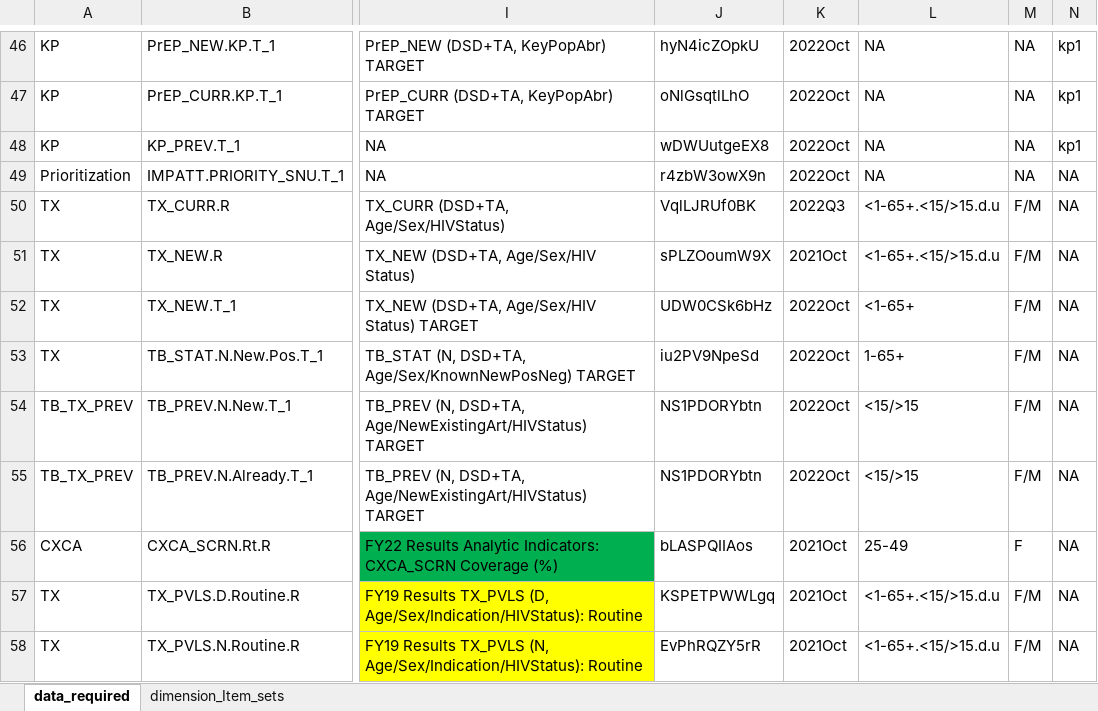
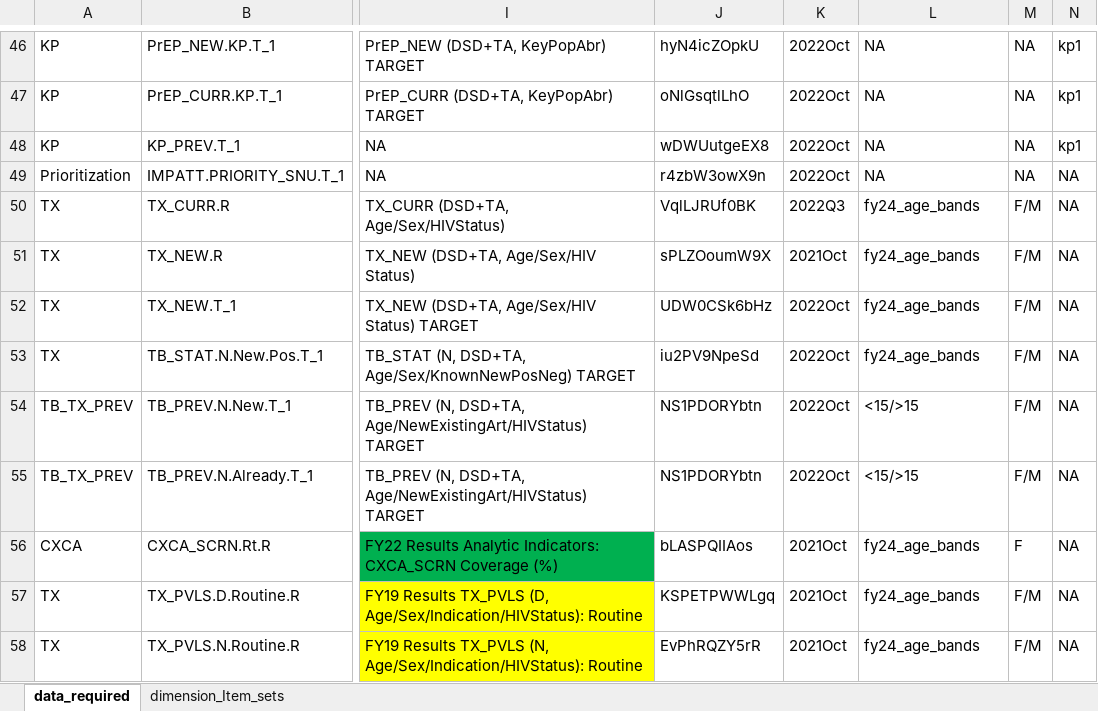
Before and after one commit to pepfar-datim/data-pack-commons, an Excel workbook: data-raw/model_calculations/model_calculations.xlsx, sheet data_required, drawn as a sheet; only a part is shown, gaps mark what is left out; values as stored, in another font and other column widths than the file's, no borders; the diff covers the shown part only; the diff names each change by its address in the sheet, - before the commit and + after, or states it on an @@ line.

Commit message:
Replace the original age model set in data required for all age sets
- Replace the original age model set in data required for all age sets

```diff
--- a/data-raw/model_calculations/model_calculations.xlsx (sheet data_required)
+++ b/data-raw/model_calculations/model_calculations.xlsx (sheet data_required)
-L50:L51: <1-65+.<15/>15.d.u
+L50:L51: fy24_age_bands
-L52: <1-65+
+L52: fy24_age_bands
-L53: 1-65+
+L53: fy24_age_bands
-L56: 25-49
+L56: fy24_age_bands
-L57:L58: <1-65+.<15/>15.d.u
+L57:L58: fy24_age_bands
```
Also changed, not shown: 35 edited cells elsewhere in this sheet, 2 other files.
